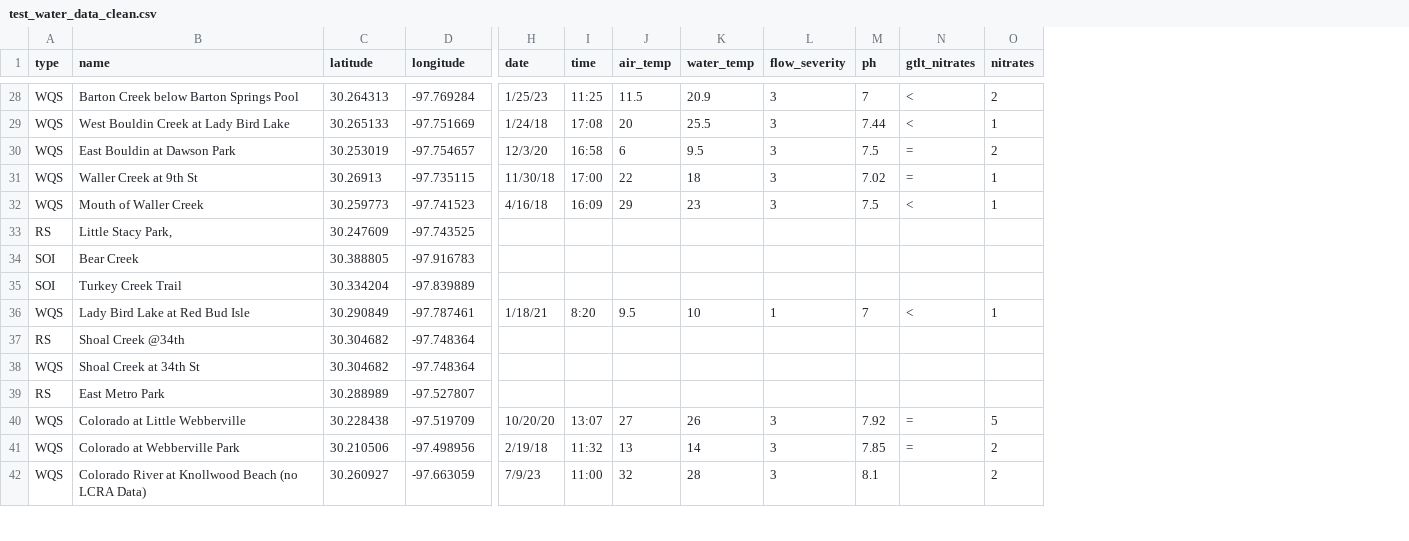
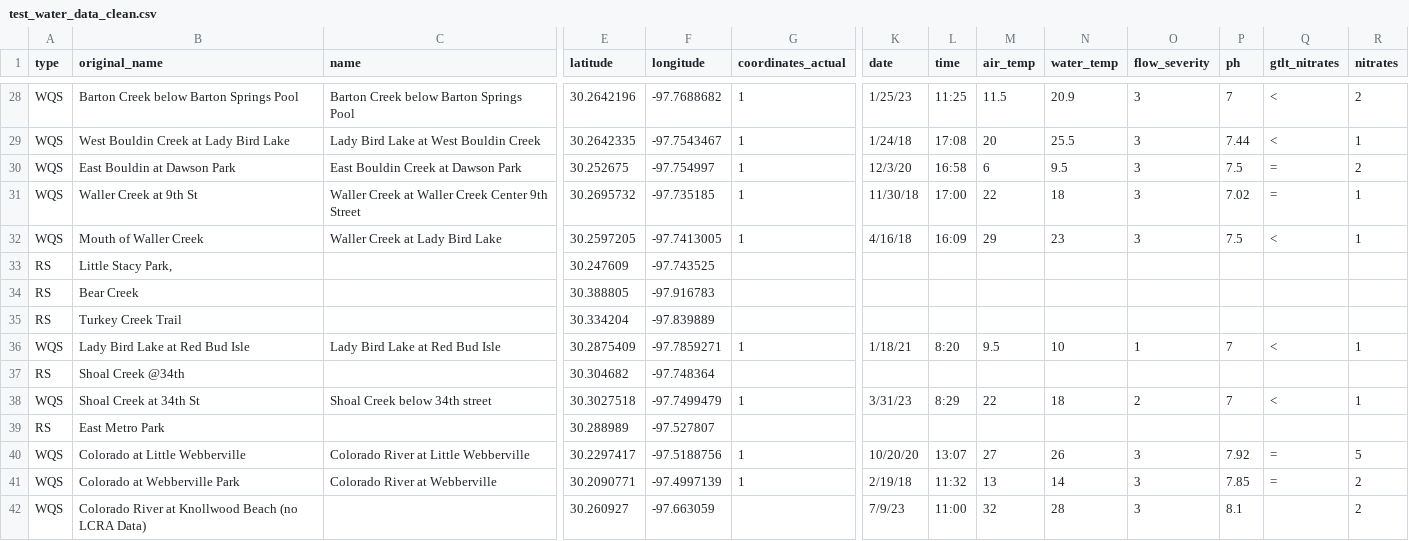
Before and after one commit to apriljkissinger/ayrw, a CSV file: test_water_data_clean.csv, drawn as a sheet; only a part is shown, gaps mark what is left out; addresses are those after the commit; the diff covers the shown part only; the diff names each change by its address in the sheet, - before the commit and + after, or states it on an @@ line.

```diff
--- a/test_water_data_clean.csv
+++ b/test_water_data_clean.csv
+column C (name), rows 28-41: Barton Creek below Barton Springs Pool | Lady Bird Lake at West Bouldin Creek | East Bouldin Creek at Dawson Park | Waller Creek at Waller Creek Center 9th Street | Waller Creek at Lady Bird Lake |  |  |  | Lady Bird Lake at Red Bud Isle |  | Shoal Creek below 34th street |  | Colorado River at Little Webberville | Colorado River at Webberville
+column G (coordinates_actual), rows 28-41: 1 | 1 | 1 | 1 | 1 |  |  |  | 1 |  | 1 |  | 1 | 1
-B1: name
+B1: original_name
-E28 (latitude): 30.264313
+E28 (latitude): 30.2642196
-F28 (longitude): -97.769284
+F28 (longitude): -97.7688682
-E29 (latitude): 30.265133
+E29 (latitude): 30.2642335
-F29 (longitude): -97.751669
+F29 (longitude): -97.7543467
-E30 (latitude): 30.253019
+E30 (latitude): 30.252675
-F30 (longitude): -97.754657
+F30 (longitude): -97.754997
-E31 (latitude): 30.26913
+E31 (latitude): 30.2695732
-F31 (longitude): -97.735115
+F31 (longitude): -97.735185
-E32 (latitude): 30.259773
+E32 (latitude): 30.2597205
-F32 (longitude): -97.741523
+F32 (longitude): -97.7413005
-A34:A35 (type): SOI
+A34:A35 (type): RS
-E36 (latitude): 30.290849
+E36 (latitude): 30.2875409
-F36 (longitude): -97.787461
+F36 (longitude): -97.7859271
-E38 (latitude): 30.304682
+E38 (latitude): 30.3027518
-F38 (longitude): -97.748364
+F38 (longitude): -97.7499479
-K38 (date): (empty)
+K38 (date): 3/31/23
-L38 (time): (empty)
+L38 (time): 8:29
-M38 (air_temp): (empty)
+M38 (air_temp): 22
-N38 (water_temp): (empty)
+N38 (water_temp): 18
-O38 (flow_severity): (empty)
+O38 (flow_severity): 2
-P38 (ph): (empty)
+P38 (ph): 7
-Q38 (gtlt_nitrates): (empty)
+Q38 (gtlt_nitrates): <
-R38 (nitrates): (empty)
+R38 (nitrates): 1
-E40 (latitude): 30.228438
+E40 (latitude): 30.2297417
-F40 (longitude): -97.519709
+F40 (longitude): -97.5188756
-E41 (latitude): 30.210506
+E41 (latitude): 30.2090771
-F41 (longitude): -97.498956
+F41 (longitude): -97.4997139
```
Also changed, not shown: 1 added column and 35 edited cells elsewhere in this file, 1 other file.
